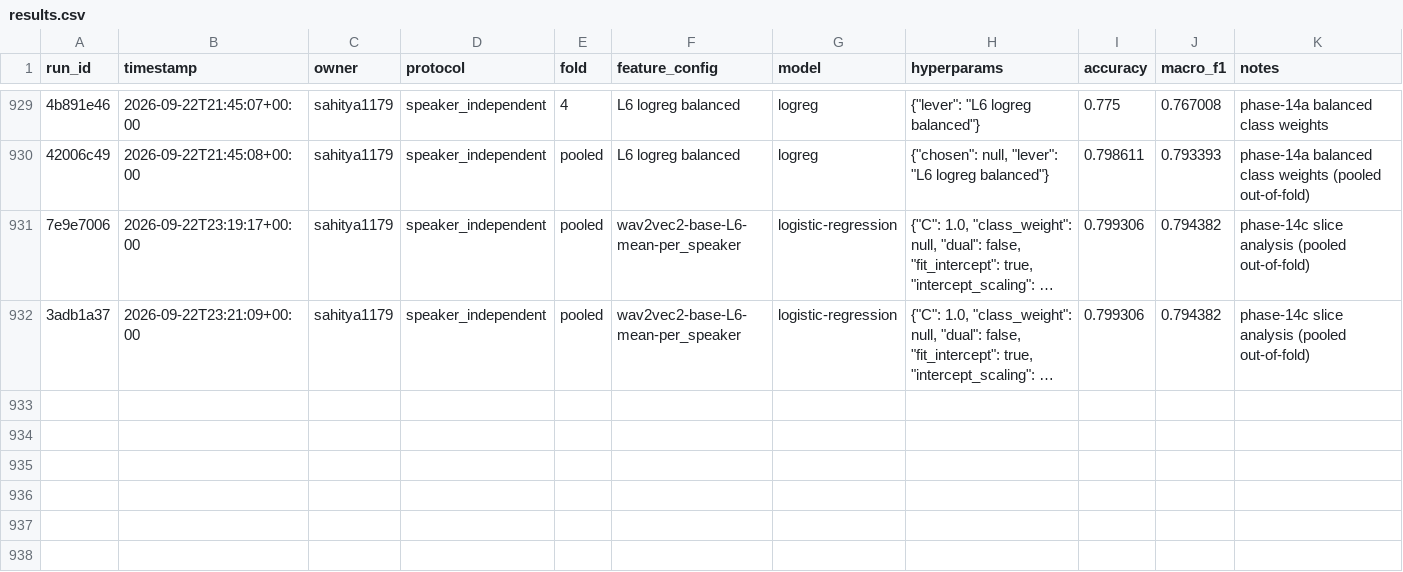
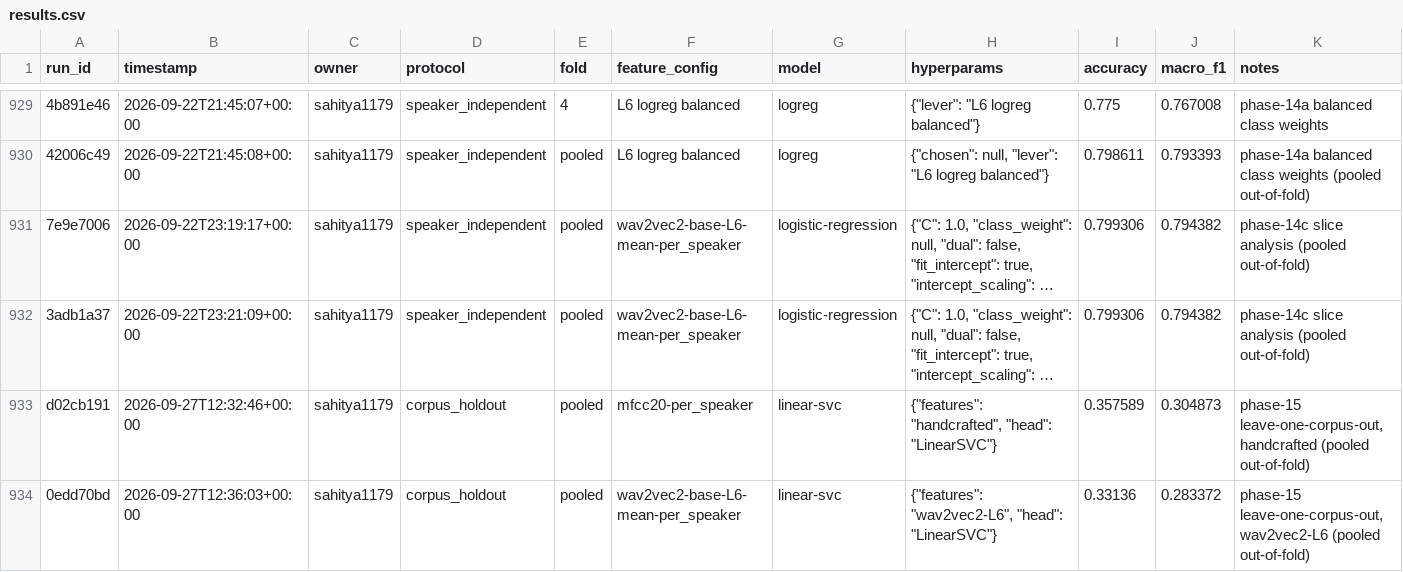
Before and after one commit to Unheard-ser/unheard, a CSV file: results/results.csv, drawn as a sheet; only a part is shown, gaps mark what is left out; long unchanged cells end in …; the diff names each change by its address in the sheet, - before the commit and + after, or states it on an @@ line.

```diff
--- a/results/results.csv
+++ b/results/results.csv
+row 933: d02cb191 | 2026-09-27T12:32:46+00:00 | sahitya1179 | corpus_holdout | pooled | mfcc20-per_speaker | linear-svc | {"features": "handcrafted", "head": "LinearSVC"} | 0.357589 | 0.304873 | phase-15 leave-one-corpus-out, handcrafted (pooled out-of-fold)
+row 934: 0edd70bd | 2026-09-27T12:36:03+00:00 | sahitya1179 | corpus_holdout | pooled | wav2vec2-base-L6-mean-per_speaker | linear-svc | {"features": "wav2vec2-L6", "head": "LinearSVC"} | 0.33136 | 0.283372 | phase-15 leave-one-corpus-out, wav2vec2-L6 (pooled out-of-fold)
```
Also changed, not shown: 5 other files.
